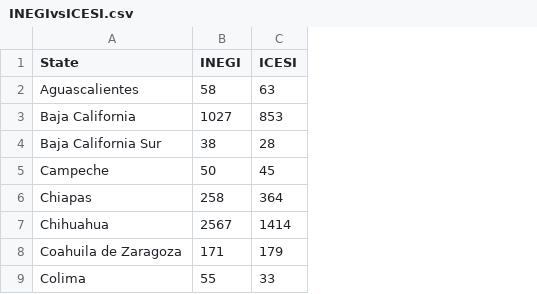
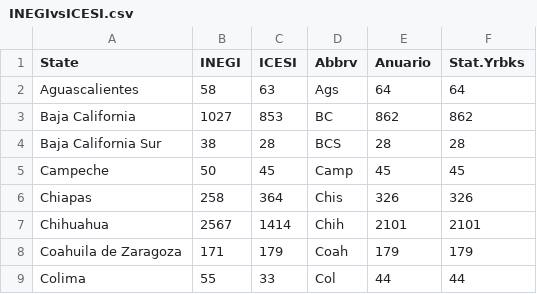
Before and after one commit to diegovalle/Homicide-MX-Drug-War, a CSV file: missing-homicides/data/INEGIvsICESI.csv, drawn as a sheet; only a part is shown; the diff names each change by its address in the sheet, - before the commit and + after, or states it on an @@ line.

Commit message:
updated data from the Statistical Yearbooks

```diff
--- a/missing-homicides/data/INEGIvsICESI.csv
+++ b/missing-homicides/data/INEGIvsICESI.csv
+column D (Abbrv), rows 2-9: Ags | BC | BCS | Camp | Chis | Chih | Coah | Col
+column E (Anuario), rows 2-9: 64 | 862 | 28 | 45 | 326 | 2101 | 179 | 44
+column F (Stat.Yrbks), rows 2-9: 64 | 862 | 28 | 45 | 326 | 2101 | 179 | 44
```
Also changed, not shown: 4 other files.
